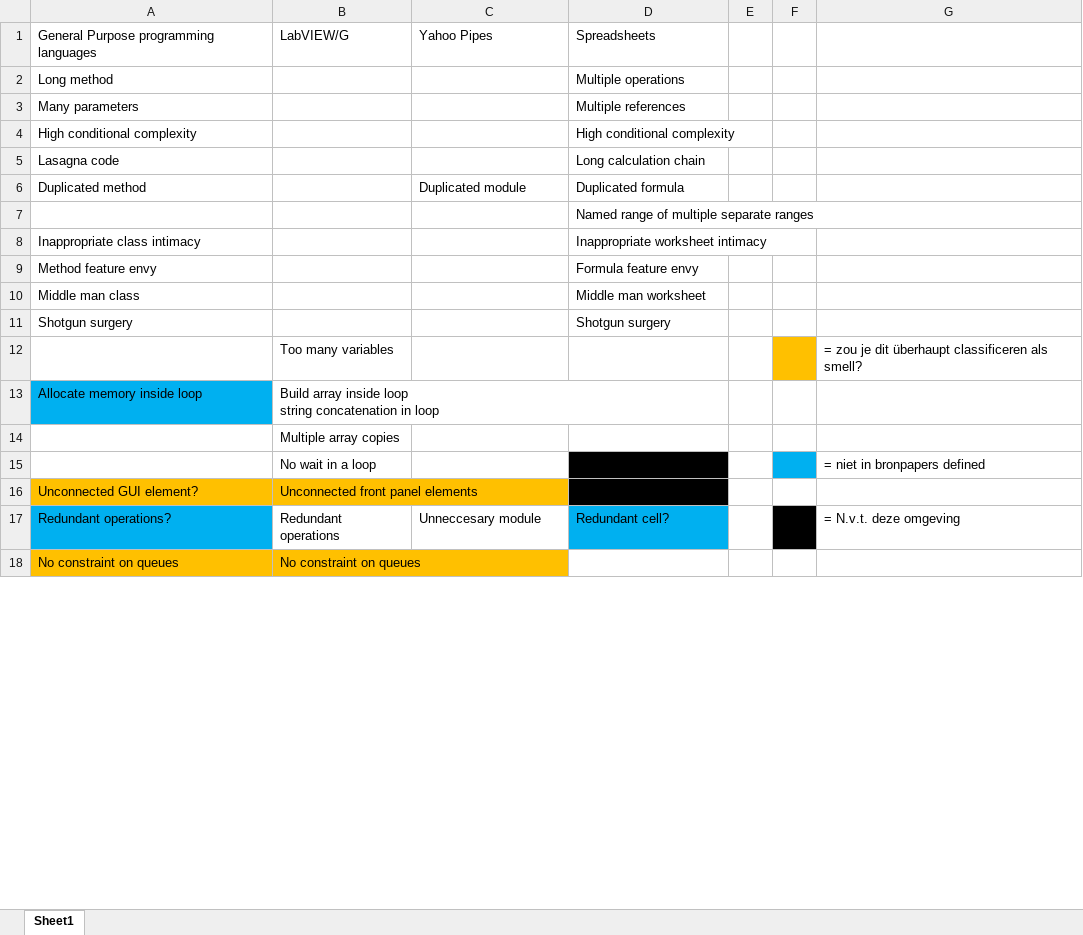
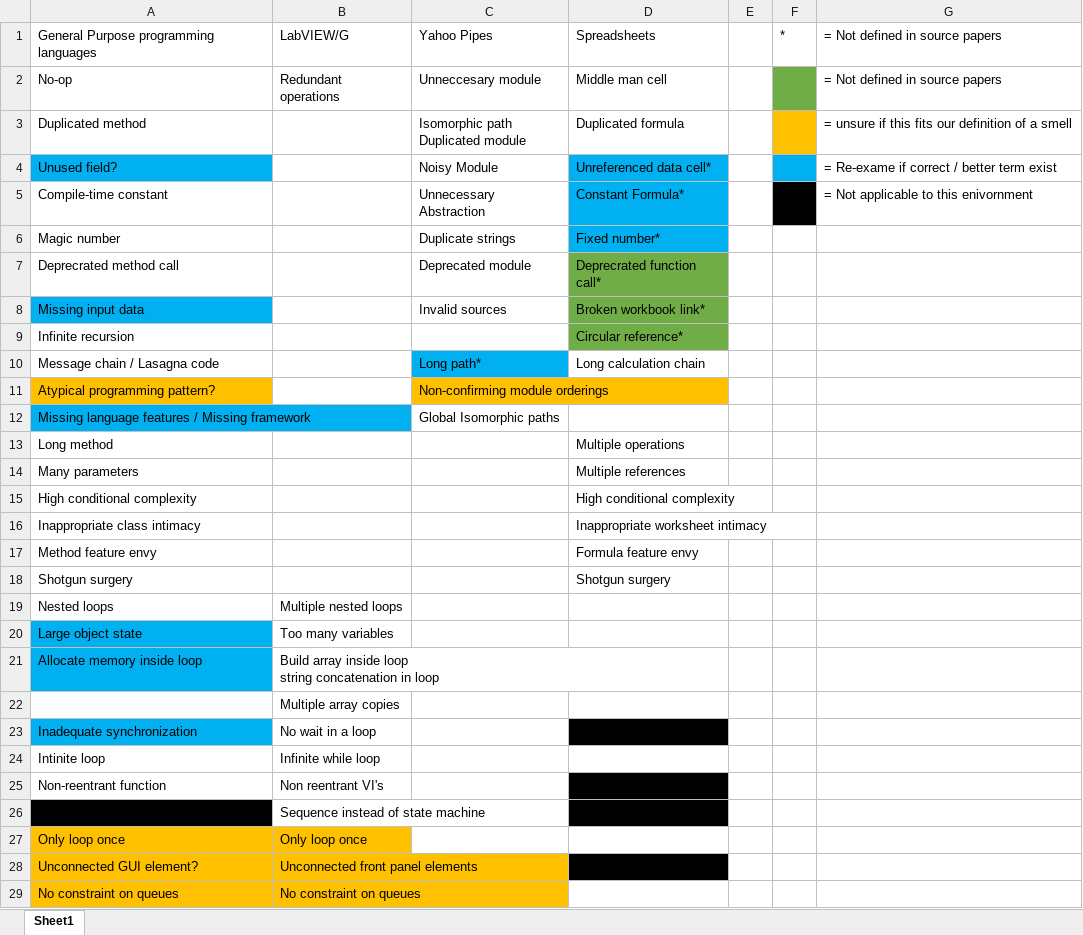
Before and after one commit to spreadsheetlab/end_user_refactoring, an Excel workbook: smell comparison.xlsx, sheet Sheet1, drawn as a sheet; only a part is shown; values as stored, in another font and other column widths than the file's, no borders; removed rows and columns are numbered as before the commit, all else as after; ↵ is a line break in a cell; the diff covers the shown part only; the diff names each change by its address in the sheet, - before the commit and + after, or states it on an @@ line.

```diff
--- a/smell comparison.xlsx (sheet Sheet1)
+++ b/smell comparison.xlsx (sheet Sheet1)
-F1: (empty)
+F1: *
-G1: (empty)
+G1: = Not defined in source papers
+row 2: No-op | Redundant operations | Unneccesary module | Middle man cell |  |  | = Not defined in source papers
+row 3: Duplicated method |  | Isomorphic path ↵ Duplicated module | Duplicated formula |  |  | = unsure if this fits our definition of a smell
+row 4: Unused field? |  | Noisy Module | Unreferenced data cell* |  |  | = Re-exame if correct / better term exist
+row 5: Compile-time constant |  | Unnecessary Abstraction | Constant Formula* |  |  | = Not applicable to this enivornment
+row 6: Magic number |  | Duplicate strings | Fixed number*
+row 7: Deprecrated method call |  | Deprecated module | Deprecrated function call*
+row 8: Missing input data |  | Invalid sources | Broken workbook link*
+row 9: Infinite recursion |  |  | Circular reference*
+row 10: Message chain / Lasagna code |  | Long path* | Long calculation chain
@@ row 30 moved to row 11: Atypical programming pattern? @@
+row 12: Missing language features / Missing framework |  | Global Isomorphic paths
-row 5: Lasagna code |  |  | Long calculation chain
-row 6: Duplicated method |  | Duplicated module | Duplicated formula
-row 7:  |  |  | Named range of multiple separate ranges
-row 10: Middle man class |  |  | Middle man worksheet
-row 12:  | Too many variables |  |  |  |  | = zou je dit überhaupt classificeren als smell?
+row 19: Nested loops | Multiple nested loops
+row 20: Large object state | Too many variables
-row 15:  | No wait in a loop |  |  |  |  | = niet in bronpapers defined
+row 23: Inadequate synchronization | No wait in a loop |  | -
+row 24: Intinite loop | Infinite while loop
+row 25: Non-reentrant function | Non reentrant VI's
@@ row 21 moved to row 26: Sequence instead of state machine @@
+row 27: Only loop once | Only loop once
-row 17: Redundant operations? | Redundant operations | Unneccesary module | Redundant cell? |  |  | = N.v.t. deze omgeving
```
Also changed, not shown: 1 added row and 11 removed rows elsewhere in this sheet, 4 other files.
